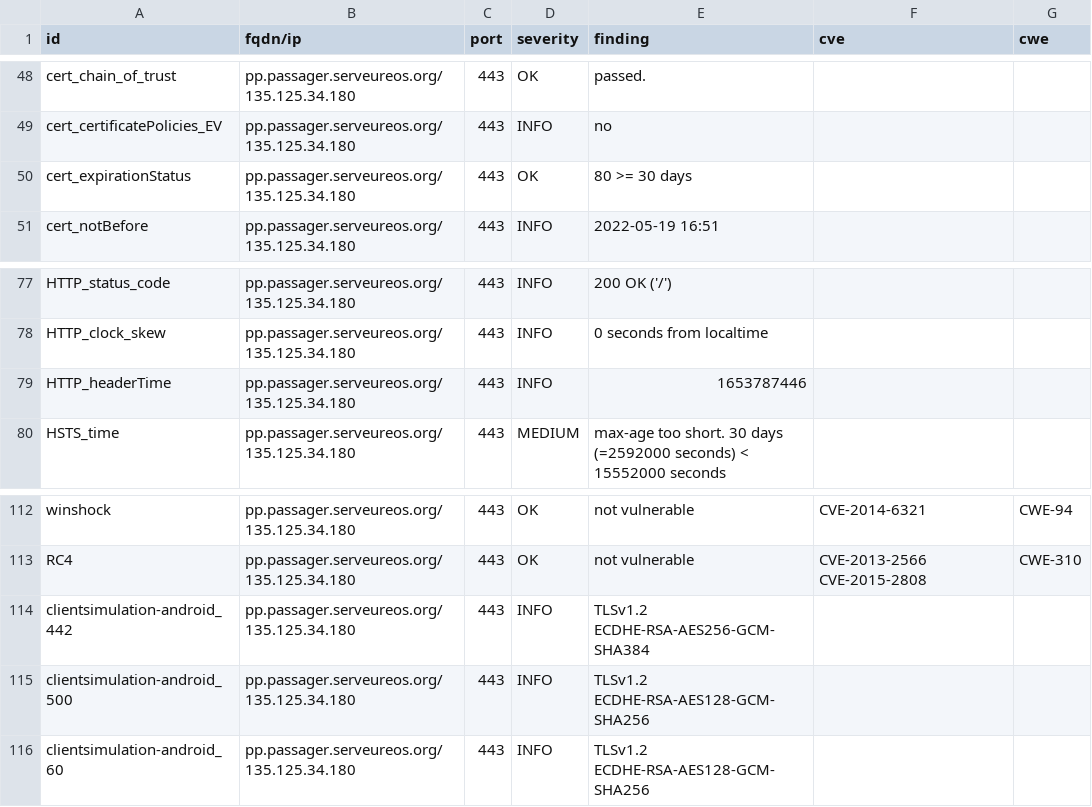
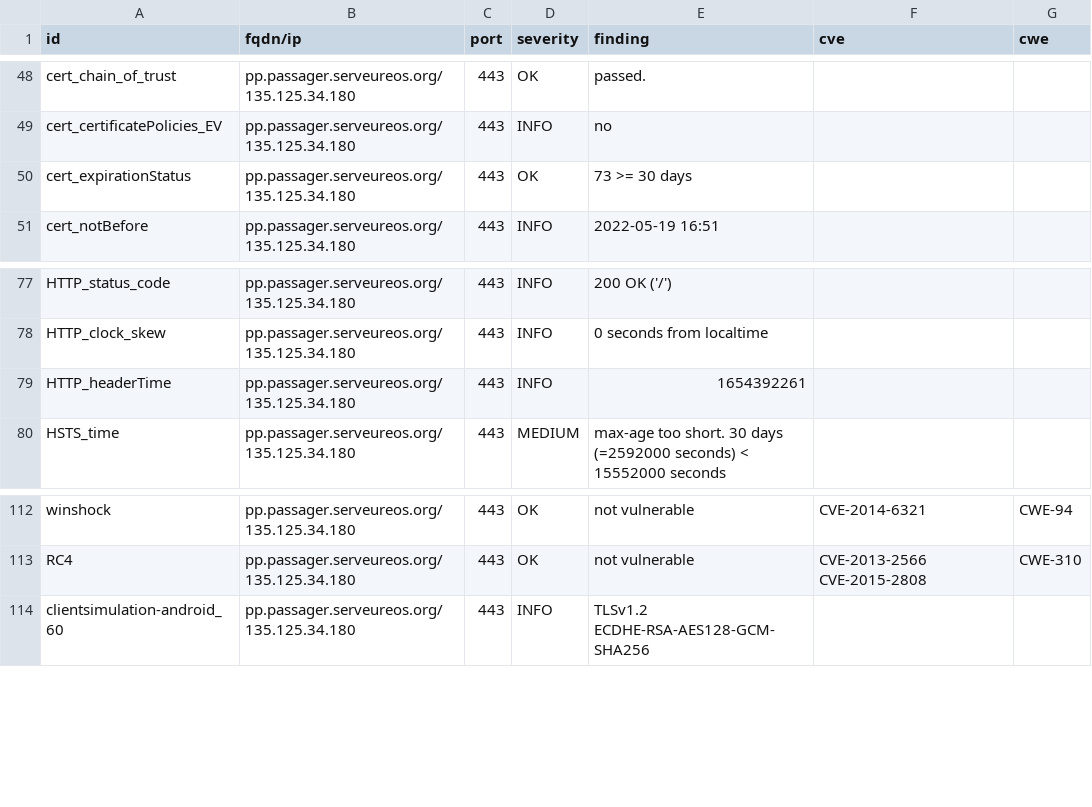
Before and after one commit to yann33380/testcovid, a CSV file: results/aHR0cHM6Ly9wcC5wYXNzYWdlci5zZXJ2ZXVyZW9zLm9yZy8=/testssl.csv, drawn as a sheet; only a part is shown, gaps mark what is left out; the diff covers the shown part only.

Commit message:
update: https://pp.passager.serveureos.org/

```diff
--- a/results/aHR0cHM6Ly9wcC5wYXNzYWdlci5zZXJ2ZXVyZW9zLm9yZy8=/testssl.csv
+++ b/results/aHR0cHM6Ly9wcC5wYXNzYWdlci5zZXJ2ZXVyZW9zLm9yZy8=/testssl.csv
@@ -49,3 +49,3 @@
 "cert_certificatePolicies_EV","pp.passager.serveureos.org/135.125.34.180","443","INFO","no","",""
-"cert_expirationStatus","pp.passager.serveureos.org/135.125.34.180","443","OK","80 >= 30 days","",""
+"cert_expirationStatus","pp.passager.serveureos.org/135.125.34.180","443","OK","73 >= 30 days","",""
 "cert_notBefore","pp.passager.serveureos.org/135.125.34.180","443","INFO","2022-05-19 16:51","",""
@@ -78,3 +78,3 @@
 "HTTP_clock_skew","pp.passager.serveureos.org/135.125.34.180","443","INFO","0 seconds from localtime","",""
-"HTTP_headerTime","pp.passager.serveureos.org/135.125.34.180","443","INFO","1653787446","",""
+"HTTP_headerTime","pp.passager.serveureos.org/135.125.34.180","443","INFO","1654392261","",""
 "HSTS_time","pp.passager.serveureos.org/135.125.34.180","443","MEDIUM","max-age too short. 30 days (=2592000 seconds) < 15552000 seconds","",""
@@ -113,4 +113,2 @@
 "RC4","pp.passager.serveureos.org/135.125.34.180","443","OK","not vulnerable","CVE-2013-2566 CVE-2015-2808","CWE-310"
-"clientsimulation-android_442","pp.passager.serveureos.org/135.125.34.180","443","INFO","TLSv1.2 ECDHE-RSA-AES256-GCM-SHA384","",""
-"clientsimulation-android_500","pp.passager.serveureos.org/135.125.34.180","443","INFO","TLSv1.2 ECDHE-RSA-AES128-GCM-SHA256","",""
 "clientsimulation-android_60","pp.passager.serveureos.org/135.125.34.180","443","INFO","TLSv1.2 ECDHE-RSA-AES128-GCM-SHA256","",""
```
Also changed, not shown: 6 added rows, 5 removed rows and 7 edited cells elsewhere in this file, 15 other files.
